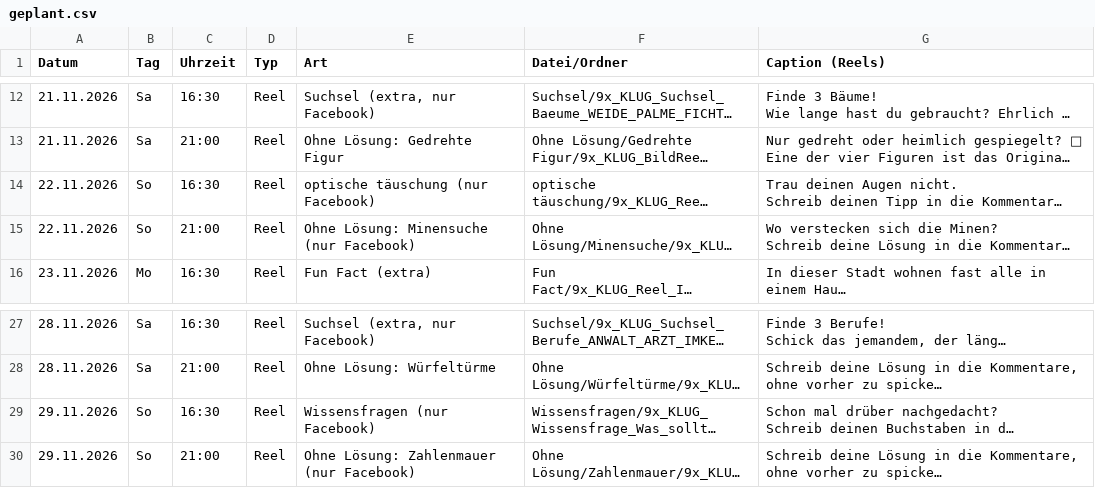
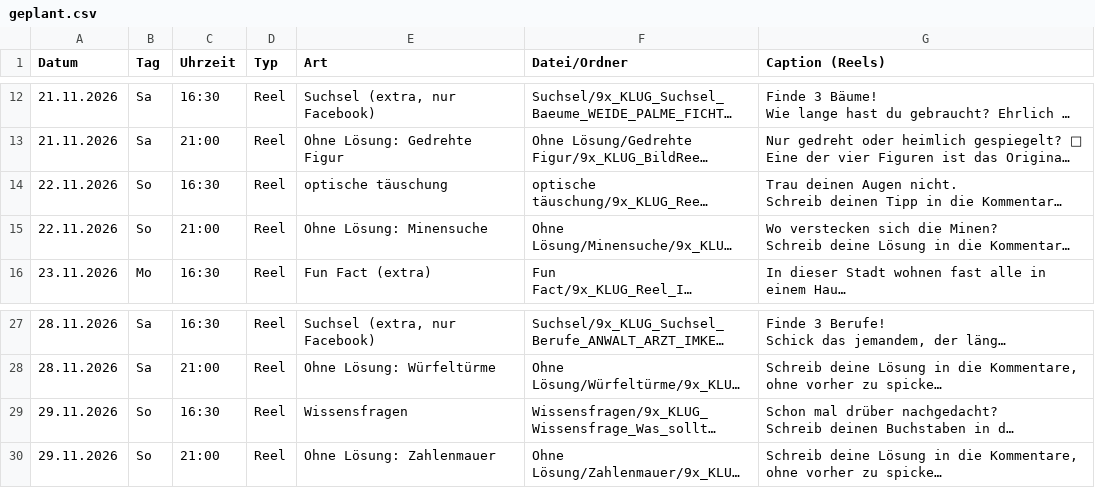
Before and after one commit to 9xKLUG/9xklug-autopost, a CSV file: status/geplant.csv, drawn as a sheet; only a part is shown, gaps mark what is left out; long unchanged cells end in …; the diff names each change by its address in the sheet, - before the commit and + after, or states it on an @@ line.

```diff
--- a/status/geplant.csv
+++ b/status/geplant.csv
-E14 (Art): optische täuschung (nur Facebook)
+E14 (Art): optische täuschung
-E15 (Art): Ohne Lösung: Minensuche (nur Facebook)
+E15 (Art): Ohne Lösung: Minensuche
-E29 (Art): Wissensfragen (nur Facebook)
+E29 (Art): Wissensfragen
-E30 (Art): Ohne Lösung: Zahlenmauer (nur Facebook)
+E30 (Art): Ohne Lösung: Zahlenmauer
```
Also changed, not shown: status/captions_reels.csv.
